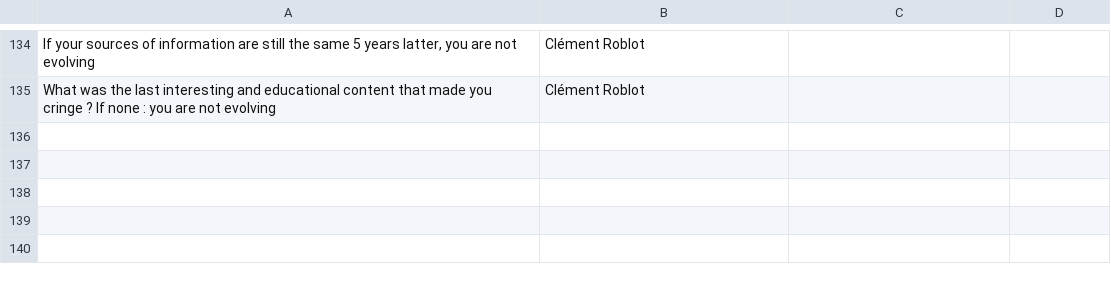
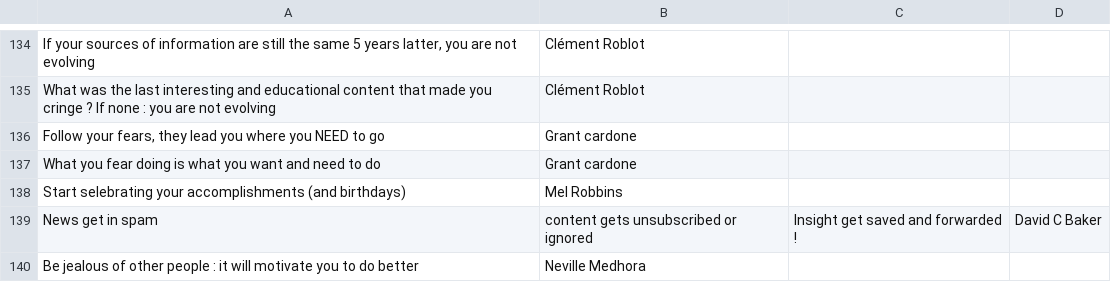
Before and after one commit to clement-roblot/newsletter, a CSV file: quotes.csv, drawn as a sheet; only a part is shown, gaps mark what is left out; the diff names each change by its address in the sheet, - before the commit and + after, or states it on an @@ line.

```diff
--- a/quotes.csv
+++ b/quotes.csv
+row 136: Follow your fears, they lead you where you NEED to go | Grant cardone
+row 137: What you fear doing is what you want and need to do | Grant cardone
+row 138: Start selebrating your accomplishments (and birthdays) | Mel Robbins
+row 139: News get in spam | content gets unsubscribed or ignored | Insight get saved and forwarded ! | David C Baker
+row 140: Be jealous of other people : it will motivate you to do better | Neville Medhora
```
Also changed, not shown: 6 other files.
